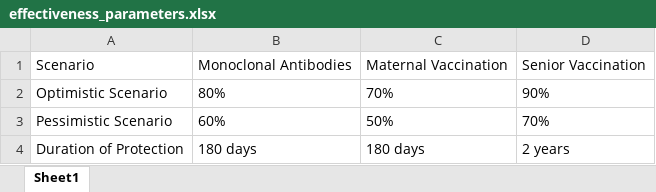
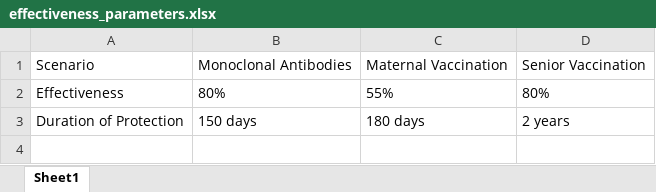
Before and after one commit to chelsea-hansen/RSV-Interventions, an Excel workbook: RSV-Scenarios-Shiny-App/effectiveness_parameters.xlsx, sheet Sheet1, drawn as a sheet; values as stored, in another font and other column widths than the file's, no borders; removed rows and columns are numbered as before the commit, all else as after; the diff names each change by its address in the sheet, - before the commit and + after, or states it on an @@ line.

```diff
--- a/RSV-Scenarios-Shiny-App/effectiveness_parameters.xlsx (sheet Sheet1)
+++ b/RSV-Scenarios-Shiny-App/effectiveness_parameters.xlsx (sheet Sheet1)
-row 2: Optimistic Scenario | 80% | 70% | 90%
-row 3: Pessimistic Scenario | 60% | 50% | 70%
+row 2: Effectiveness | 80% | 55% | 80%
-B3: 180 days
+B3: 150 days
```
Also changed, not shown: RSV-Scenarios-Shiny-App/scenarios.xlsx, 5 other files.
